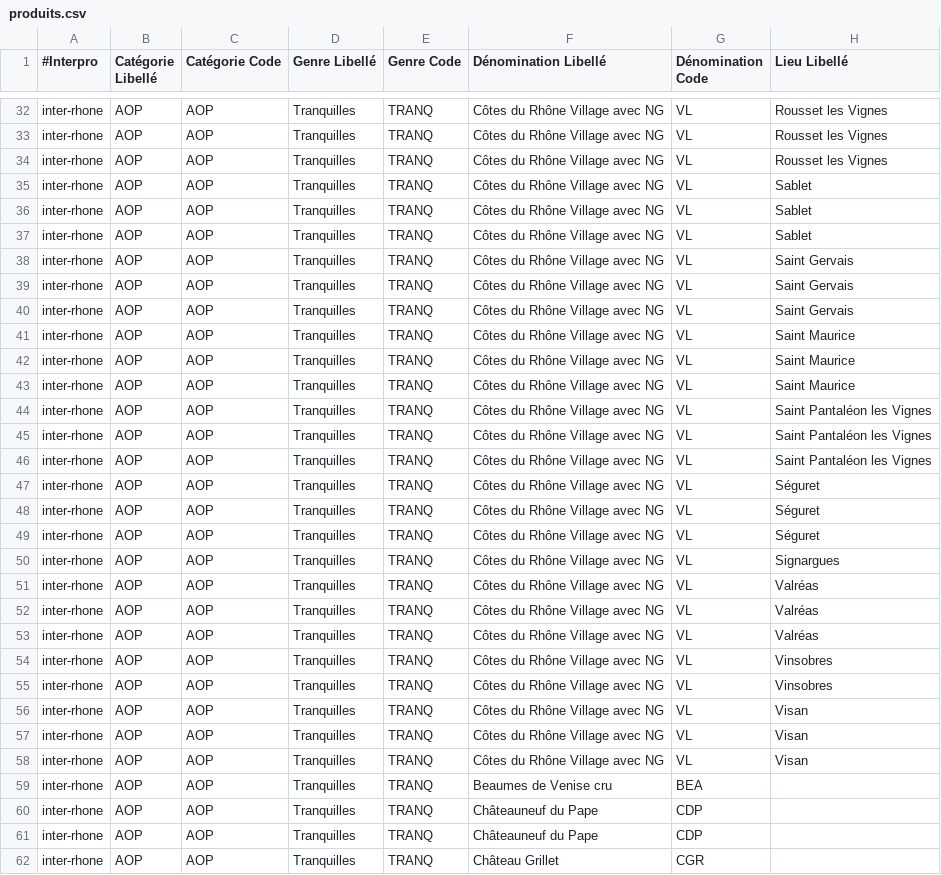
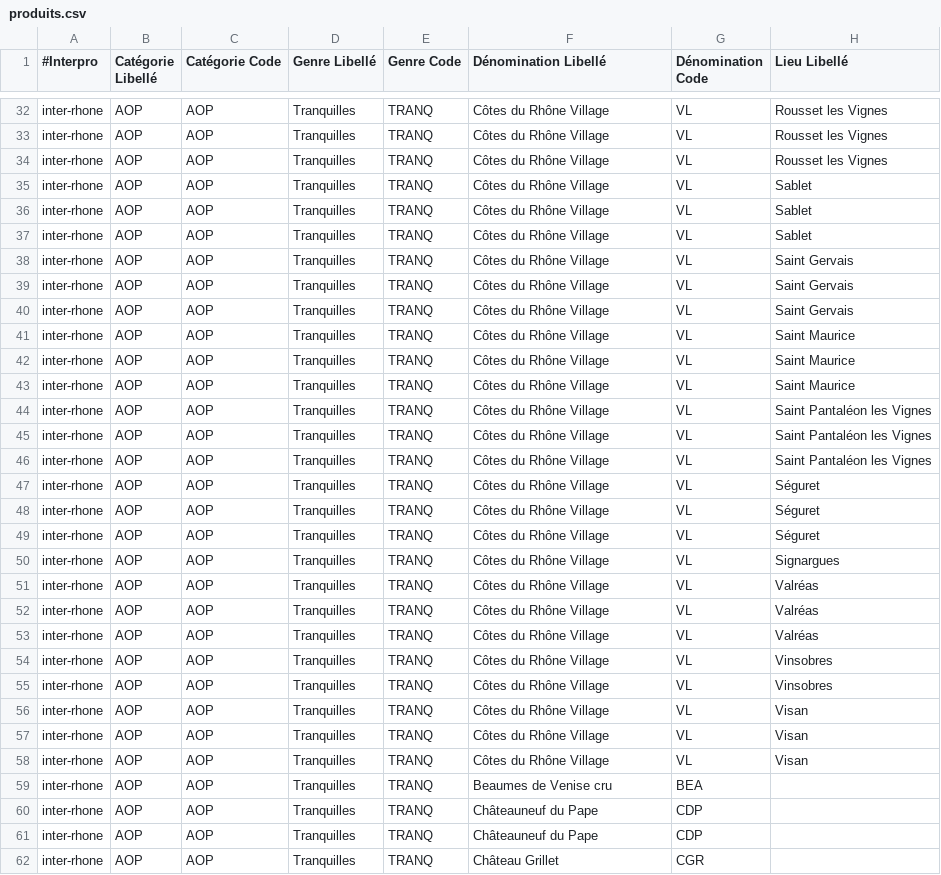
Before and after one commit to 24eme/declarvins, a CSV file: project/data/import/configuration/produits.csv, drawn as a sheet; only a part is shown, gaps mark what is left out; the diff covers the shown part only; the diff names each change by its address in the sheet, - before the commit and + after, or states it on an @@ line.

Commit message:
Proposition de simplification des Cotes du Rhone Village

```diff
--- a/project/data/import/configuration/produits.csv
+++ b/project/data/import/configuration/produits.csv
-F32:F58 (Dénomination Libellé): Côtes du Rhône Village avec NG
+F32:F58 (Dénomination Libellé): Côtes du Rhône Village
```
Also changed, not shown: 29 edited cells elsewhere in this file.
